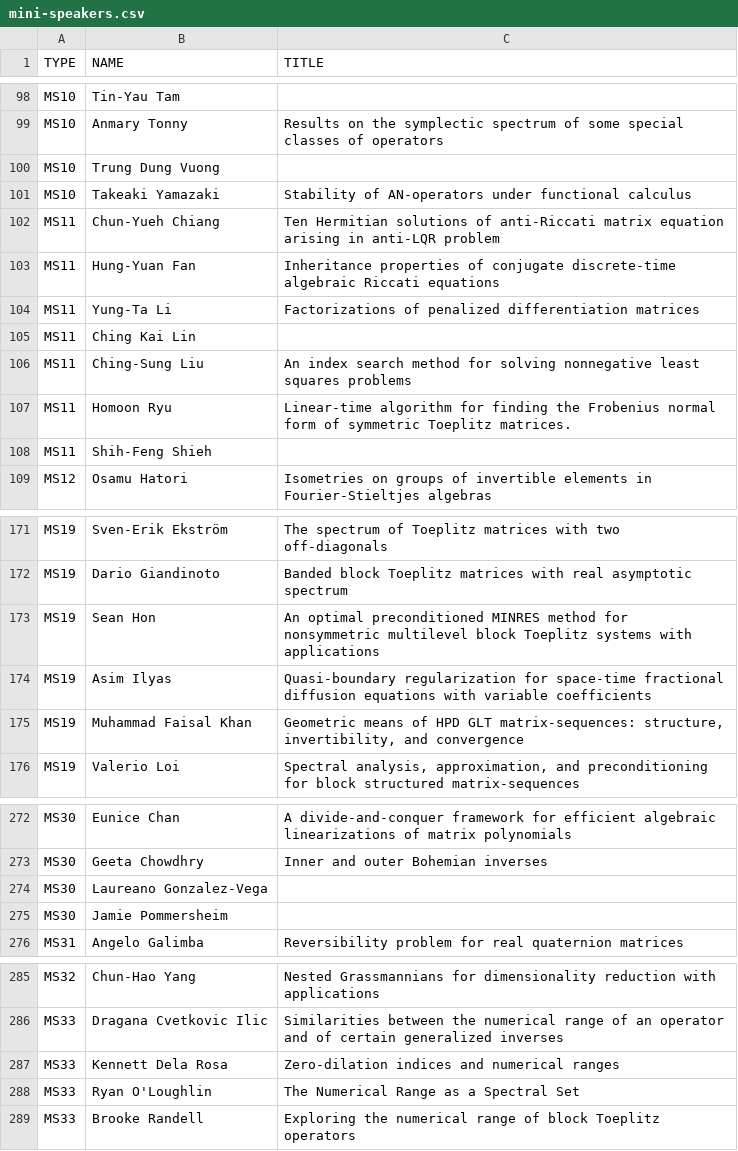
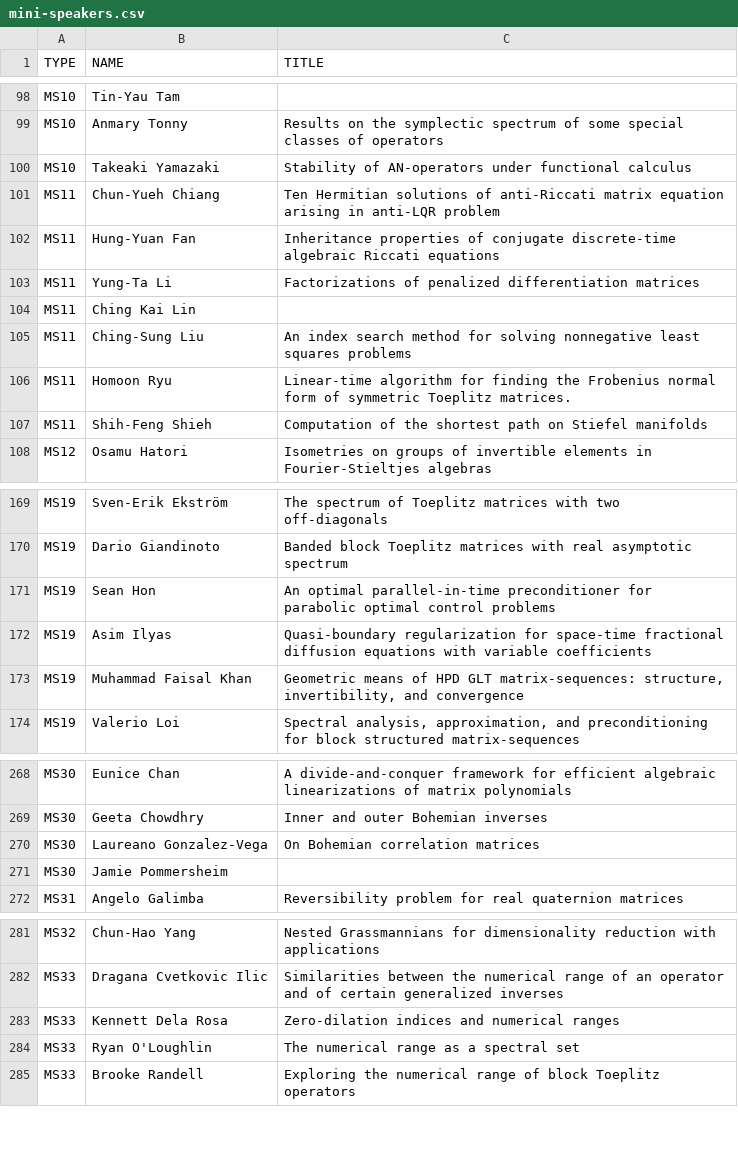
Before and after one commit to ilas2025/ilas2025.github.io, a CSV file: program/mini-speakers.csv, drawn as a sheet; only a part is shown, gaps mark what is left out; the diff covers the shown part only.

```diff
--- a/program/mini-speakers.csv
+++ b/program/mini-speakers.csv
@@ -99,3 +99,2 @@ MS10,Tin-Yau Tam,
 MS10,Anmary Tonny,Results on the symplectic spectrum of some special classes of operators
-MS10,Trung Dung Vuong,
 MS10,Takeaki Yamazaki,Stability of AN-operators under functional calculus
@@ -107,3 +106,3 @@ MS11,Ching-Sung Liu,An index search method for solving nonnegative least squares
 MS11,Homoon Ryu,Linear-time algorithm for finding the Frobenius normal form of symmetric Toeplitz matrices.
-MS11,Shih-Feng Shieh,
+MS11,Shih-Feng Shieh,Computation of the shortest path on Stiefel manifolds
 MS12,Osamu Hatori,Isometries on groups of invertible elements in Fourier-Stieltjes algebras
@@ -172,3 +170,3 @@ MS19,Sven-Erik Ekström,The spectrum of Toeplitz matrices with two off-diagonals
 MS19,Dario Giandinoto,Banded block Toeplitz matrices with real asymptotic spectrum
-MS19,Sean Hon,An optimal preconditioned MINRES method for nonsymmetric multilevel block Toeplitz systems with applications
+MS19,Sean Hon,An optimal parallel-in-time preconditioner for parabolic optimal control problems
 MS19,Asim Ilyas,Quasi-boundary regularization for space-time fractional diffusion equations with variable coefficients
@@ -273,3 +269,3 @@ MS30,Eunice Chan,A divide-and-conquer framework for efficient algebraic lineariz
 MS30,Geeta Chowdhry,Inner and outer Bohemian inverses
-MS30,Laureano Gonzalez-Vega,
+MS30,Laureano Gonzalez-Vega,On Bohemian correlation matrices
 MS30,Jamie Pommersheim,
@@ -287,3 +283,3 @@ MS33,Dragana Cvetkovic Ilic,Similarities between the numerical range of an opera
 MS33,Kennett Dela Rosa,Zero-dilation indices and numerical ranges
-MS33,Ryan O'Loughlin,The Numerical Range as a Spectral Set
+MS33,Ryan O'Loughlin,The numerical range as a spectral set
 MS33,Brooke Randell,Exploring the numerical range of block Toeplitz operators
```
Also changed, not shown: 1 added row, 4 removed rows and 3 edited cells elsewhere in this file, 2 other files.
